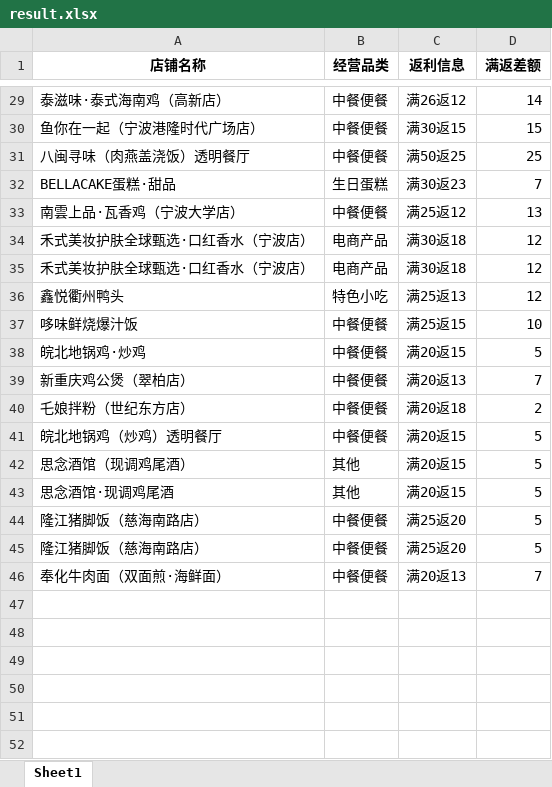
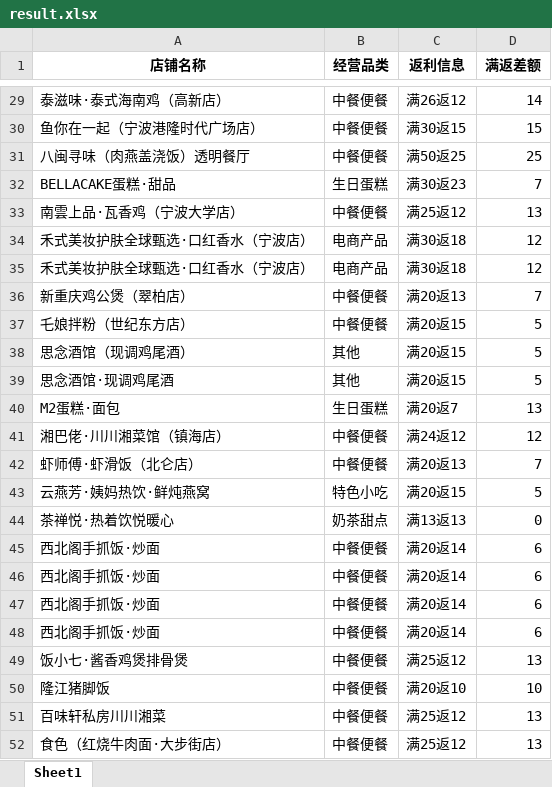
Before and after one commit to SakuraCodes/WeChat_Robot, an Excel workbook: data/result.xlsx, sheet Sheet1, drawn as a sheet; only a part is shown, gaps mark what is left out; values as stored, in another font and other column widths than the file's, no borders; removed rows and columns are numbered as before the commit, all else as after; the diff covers the shown part only; the diff names each change by its address in the sheet, - before the commit and + after, or states it on an @@ line.

```diff
--- a/data/result.xlsx (sheet Sheet1)
+++ b/data/result.xlsx (sheet Sheet1)
-row 36: 鑫悦衢州鸭头 | 特色小吃 | 满25返13 | 12
-row 37: 哆味鲜烧爆汁饭 | 中餐便餐 | 满25返15 | 10
-row 38: 皖北地锅鸡·炒鸡 | 中餐便餐 | 满20返15 | 5
-C37 (返利信息): 满20返18
+C37 (返利信息): 满20返15
-D37 (满返差额): 2
+D37 (满返差额): 5
-row 41: 皖北地锅鸡（炒鸡）透明餐厅 | 中餐便餐 | 满20返15 | 5
-row 44: 隆江猪脚饭（慈海南路店） | 中餐便餐 | 满25返20 | 5
-row 45: 隆江猪脚饭（慈海南路店） | 中餐便餐 | 满25返20 | 5
+row 40: M2蛋糕·面包 | 生日蛋糕 | 满20返7 | 13
+row 41: 湘巴佬·川川湘菜馆（镇海店） | 中餐便餐 | 满24返12 | 12
-A42 (店铺名称): 奉化牛肉面（双面煎·海鲜面）
+A42 (店铺名称): 虾师傅·虾滑饭（北仑店）
+row 43: 云燕芳·姨妈热饮·鲜炖燕窝 | 特色小吃 | 满20返15 | 5
+row 44: 茶禅悦·热着饮悦暖心 | 奶茶甜点 | 满13返13 | 0
+row 45: 西北阁手抓饭·炒面 | 中餐便餐 | 满20返14 | 6
+row 46: 西北阁手抓饭·炒面 | 中餐便餐 | 满20返14 | 6
+row 47: 西北阁手抓饭·炒面 | 中餐便餐 | 满20返14 | 6
+row 48: 西北阁手抓饭·炒面 | 中餐便餐 | 满20返14 | 6
+row 49: 饭小七·酱香鸡煲排骨煲 | 中餐便餐 | 满25返12 | 13
+row 50: 隆江猪脚饭 | 中餐便餐 | 满20返10 | 10
+row 51: 百味轩私房川川湘菜 | 中餐便餐 | 满25返12 | 13
+row 52: 食色（红烧牛肉面·大步街店） | 中餐便餐 | 满25返12 | 13
```
Also changed, not shown: 6 added rows, 6 removed rows and 8 edited cells elsewhere in this sheet, data/门店发布统计.xlsx.
